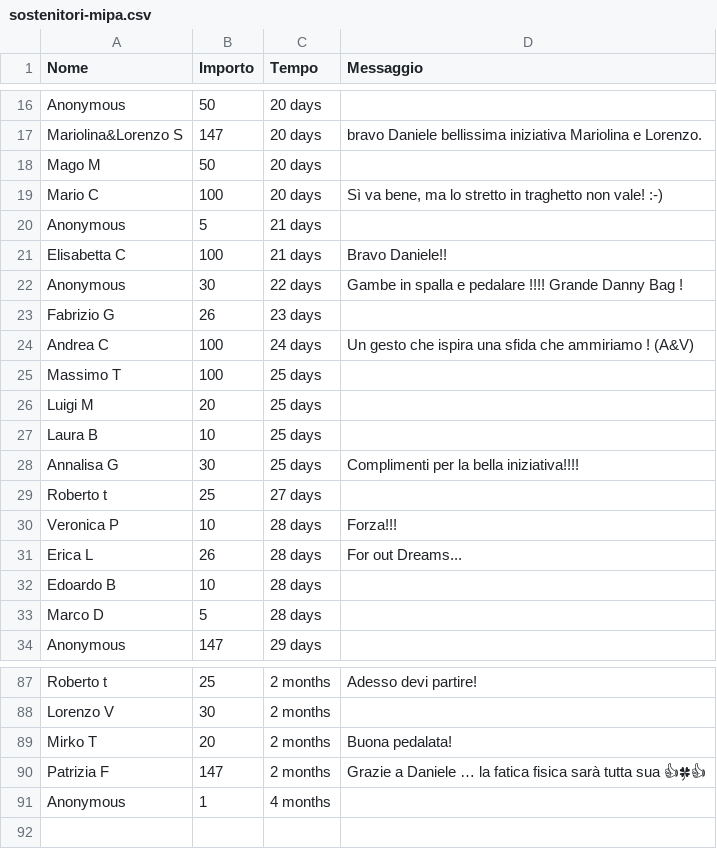
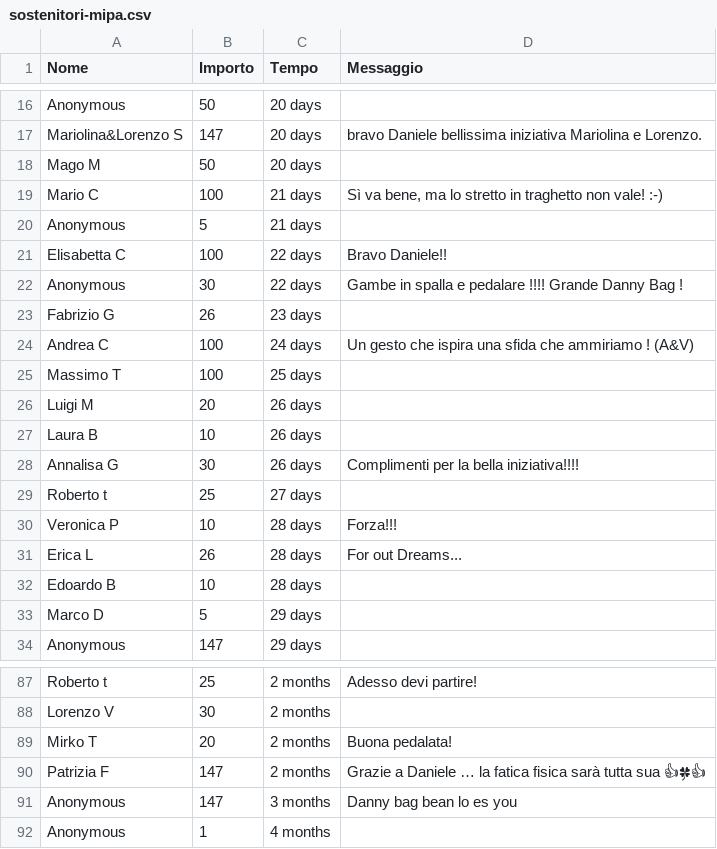
Before and after one commit to dannybag/inbiciperilmondo, a CSV file: sostenitori-mipa.csv, drawn as a sheet; only a part is shown, gaps mark what is left out; the diff covers the shown part only.

```diff
--- a/sostenitori-mipa.csv
+++ b/sostenitori-mipa.csv
@@ -18,5 +18,5 @@
 "Mago M","50","20 days",""
-"Mario C","100","20 days","Sì va bene, ma lo stretto in traghetto non vale! :-)"
+"Mario C","100","21 days","Sì va bene, ma lo stretto in traghetto non vale! :-)"
 "Anonymous","5","21 days",""
-"Elisabetta C","100","21 days","Bravo Daniele!!"
+"Elisabetta C","100","22 days","Bravo Daniele!!"
 "Anonymous","30","22 days","Gambe in spalla e pedalare !!!! Grande Danny Bag !"
@@ -25,5 +25,5 @@
 "Massimo T","100","25 days",""
-"Luigi M","20","25 days",""
-"Laura B","10","25 days",""
-"Annalisa G","30","25 days","Complimenti per la bella iniziativa!!!!"
+"Luigi M","20","26 days",""
+"Laura B","10","26 days",""
+"Annalisa G","30","26 days","Complimenti per la bella iniziativa!!!!"
 "Roberto t","25","27 days",""
@@ -32,3 +32,3 @@
 "Edoardo B","10","28 days",""
-"Marco D","5","28 days",""
+"Marco D","5","29 days",""
 "Anonymous","147","29 days",""
@@ -90,2 +90,3 @@
 "Patrizia F","147","2 months","Grazie a Daniele … la fatica fisica sarà tutta sua 👍🍀👍"
+"Anonymous","147","3 months","Danny bag bean lo es you"
 "Anonymous","1","4 months",""
```
Also changed, not shown: 3 edited cells elsewhere in this file, 1 other file.
